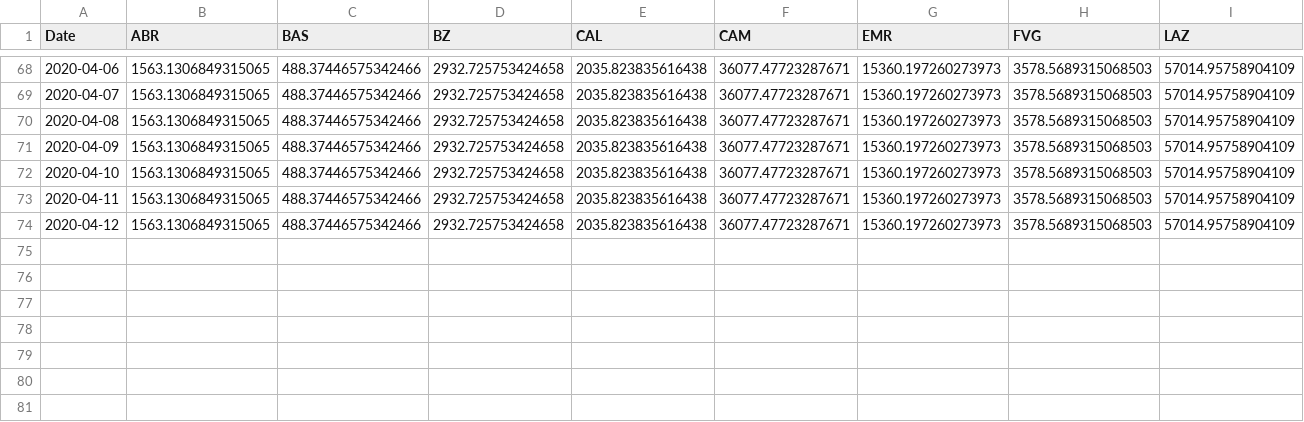
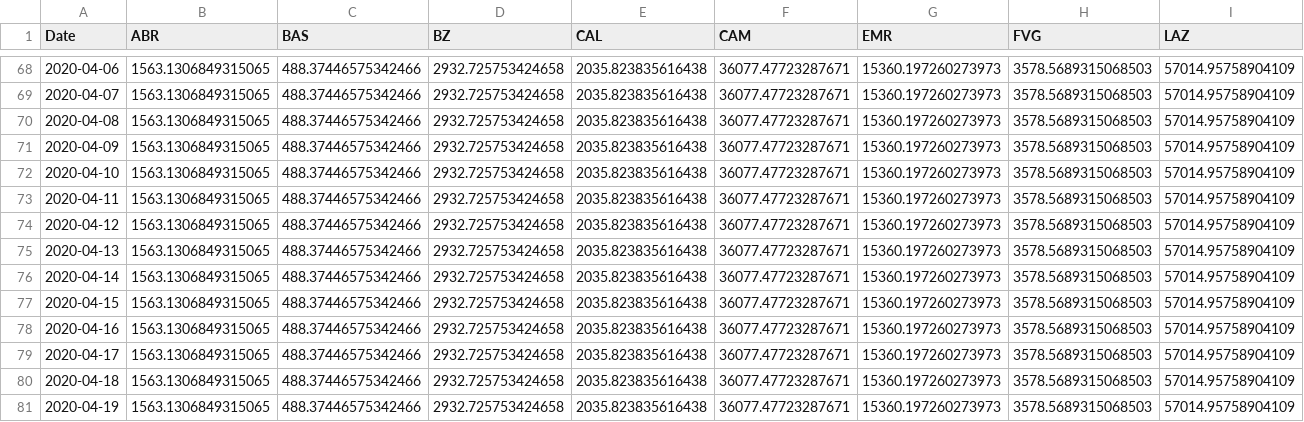
Before and after one commit to mikeweltevrede/master_thesis_corona, a CSV file: data/interpolated_railroad_travel.csv, drawn as a sheet; only a part is shown, gaps mark what is left out; rows hold the shown columns only; the diff names each change by its address in the sheet, - before the commit and + after, or states it on an @@ line.

Commit message:
Add max_date functionality

```diff
--- a/data/interpolated_railroad_travel.csv
+++ b/data/interpolated_railroad_travel.csv
+row 75: 2020-04-13 | 1563.1306849315065 | 488.37446575342466 | 2932.725753424658 | 2035.823835616438 | 36077.47723287671 | 15360.197260273973 | 3578.5689315068503 | 57014.95758904109
+row 76: 2020-04-14 | 1563.1306849315065 | 488.37446575342466 | 2932.725753424658 | 2035.823835616438 | 36077.47723287671 | 15360.197260273973 | 3578.5689315068503 | 57014.95758904109
+row 77: 2020-04-15 | 1563.1306849315065 | 488.37446575342466 | 2932.725753424658 | 2035.823835616438 | 36077.47723287671 | 15360.197260273973 | 3578.5689315068503 | 57014.95758904109
+row 78: 2020-04-16 | 1563.1306849315065 | 488.37446575342466 | 2932.725753424658 | 2035.823835616438 | 36077.47723287671 | 15360.197260273973 | 3578.5689315068503 | 57014.95758904109
+row 79: 2020-04-17 | 1563.1306849315065 | 488.37446575342466 | 2932.725753424658 | 2035.823835616438 | 36077.47723287671 | 15360.197260273973 | 3578.5689315068503 | 57014.95758904109
+row 80: 2020-04-18 | 1563.1306849315065 | 488.37446575342466 | 2932.725753424658 | 2035.823835616438 | 36077.47723287671 | 15360.197260273973 | 3578.5689315068503 | 57014.95758904109
+row 81: 2020-04-19 | 1563.1306849315065 | 488.37446575342466 | 2932.725753424658 | 2035.823835616438 | 36077.47723287671 | 15360.197260273973 | 3578.5689315068503 | 57014.95758904109
```
Also changed, not shown: 1 other file.
